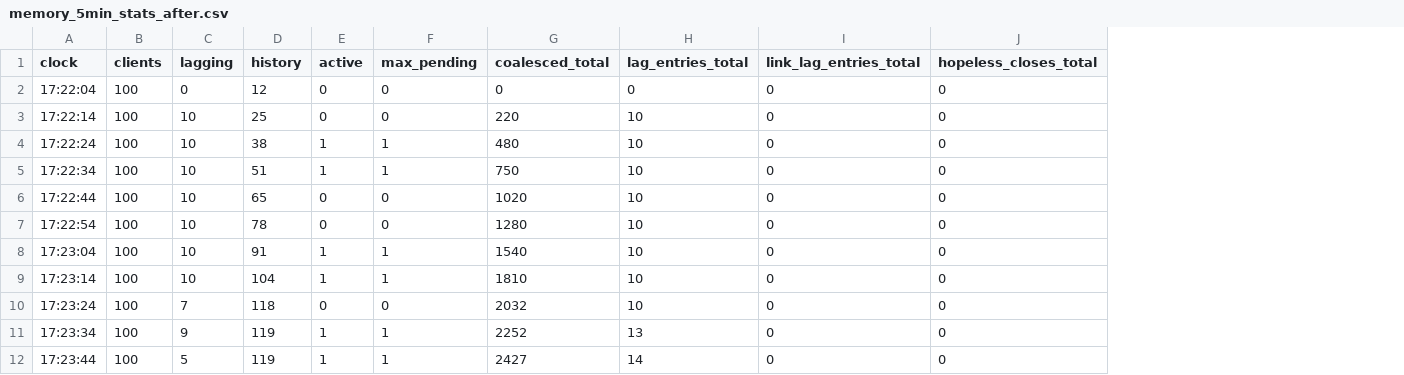
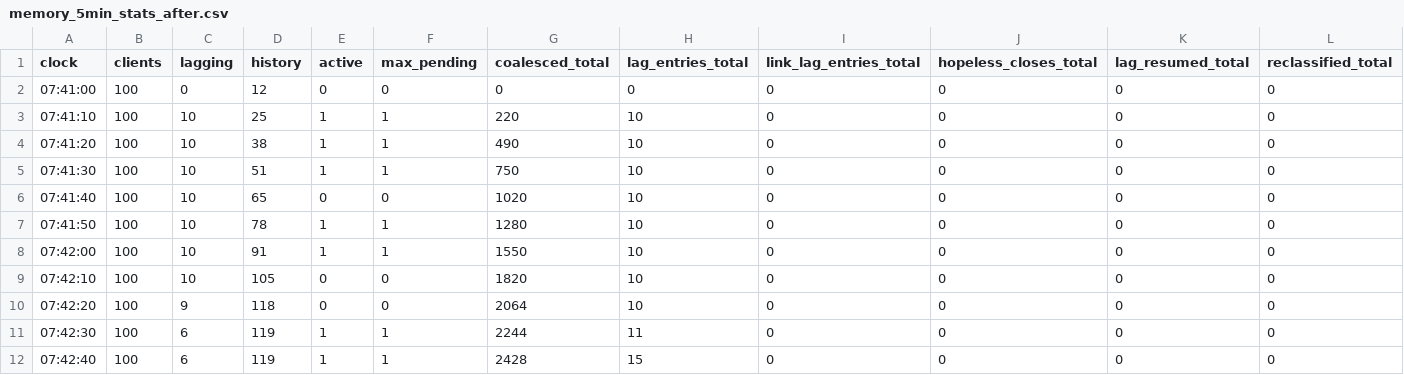
Before and after one commit to blobfish465/LiveRecallSystem, a CSV file: report/data/memory_5min_stats_after.csv, drawn as a sheet; only a part is shown; the diff covers the shown part only; the diff names each change by its address in the sheet, - before the commit and + after, or states it on an @@ line.

```diff
--- a/report/data/memory_5min_stats_after.csv
+++ b/report/data/memory_5min_stats_after.csv
+column K (lag_resumed_total), rows 2-12: all 0
+column L (reclassified_total), rows 2-12: all 0
-A2 (clock): 17:22:04
+A2 (clock): 07:41:00
-A3 (clock): 17:22:14
+A3 (clock): 07:41:10
-E3 (active): 0
+E3 (active): 1
-F3 (max_pending): 0
+F3 (max_pending): 1
-A4 (clock): 17:22:24
+A4 (clock): 07:41:20
-G4 (coalesced_total): 480
+G4 (coalesced_total): 490
-A5 (clock): 17:22:34
+A5 (clock): 07:41:30
-A6 (clock): 17:22:44
+A6 (clock): 07:41:40
-A7 (clock): 17:22:54
+A7 (clock): 07:41:50
-E7 (active): 0
+E7 (active): 1
-F7 (max_pending): 0
+F7 (max_pending): 1
-A8 (clock): 17:23:04
+A8 (clock): 07:42:00
-G8 (coalesced_total): 1540
+G8 (coalesced_total): 1550
-A9 (clock): 17:23:14
+A9 (clock): 07:42:10
-D9 (history): 104
+D9 (history): 105
-E9 (active): 1
+E9 (active): 0
-F9 (max_pending): 1
+F9 (max_pending): 0
-G9 (coalesced_total): 1810
+G9 (coalesced_total): 1820
-A10 (clock): 17:23:24
+A10 (clock): 07:42:20
-C10 (lagging): 7
+C10 (lagging): 9
-G10 (coalesced_total): 2032
+G10 (coalesced_total): 2064
-A11 (clock): 17:23:34
+A11 (clock): 07:42:30
-C11 (lagging): 9
+C11 (lagging): 6
-G11 (coalesced_total): 2252
+G11 (coalesced_total): 2244
-H11 (lag_entries_total): 13
+H11 (lag_entries_total): 11
-A12 (clock): 17:23:44
+A12 (clock): 07:42:40
-C12 (lagging): 5
+C12 (lagging): 6
-G12 (coalesced_total): 2427
+G12 (coalesced_total): 2428
-H12 (lag_entries_total): 14
+H12 (lag_entries_total): 15
```
Also changed, not shown: 1 added row, 1 removed row and 49 edited cells elsewhere in this file, report/data/bandwidth_windows_10s.csv, report/data/caption_age_percentiles.csv, 16 other files.
